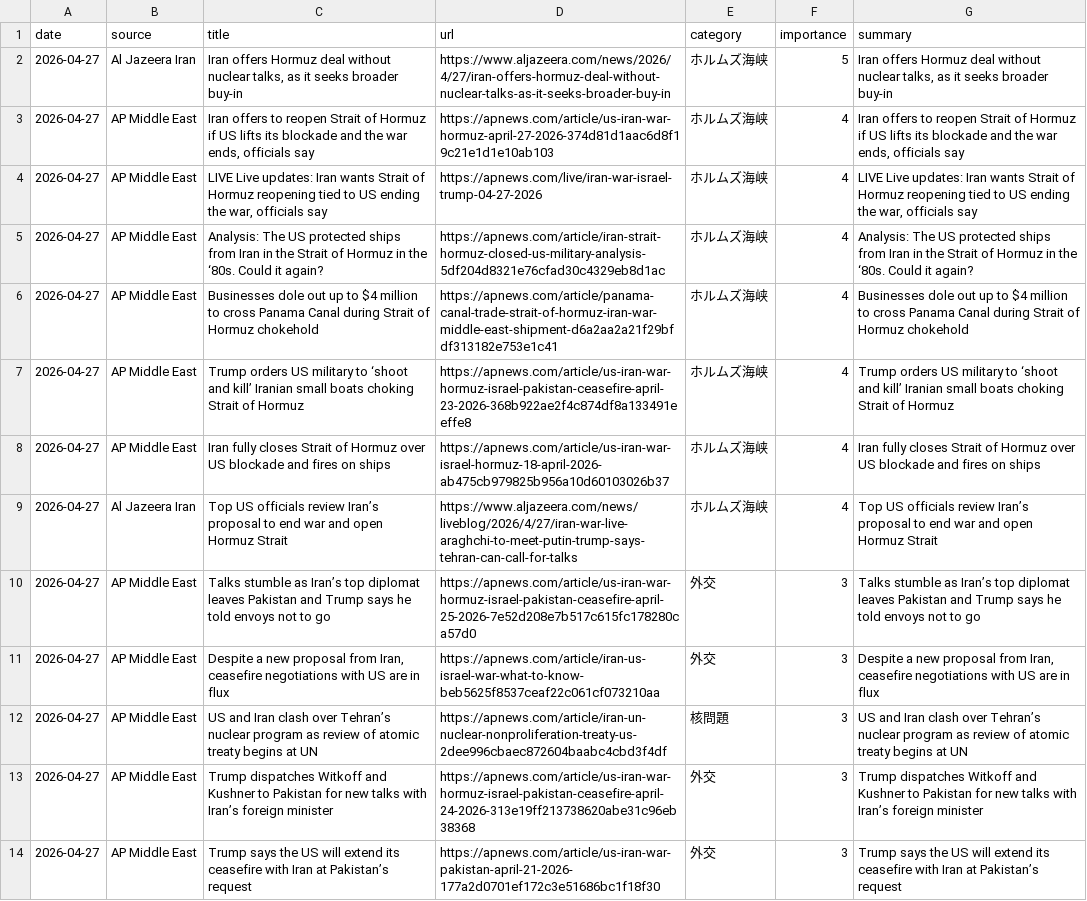
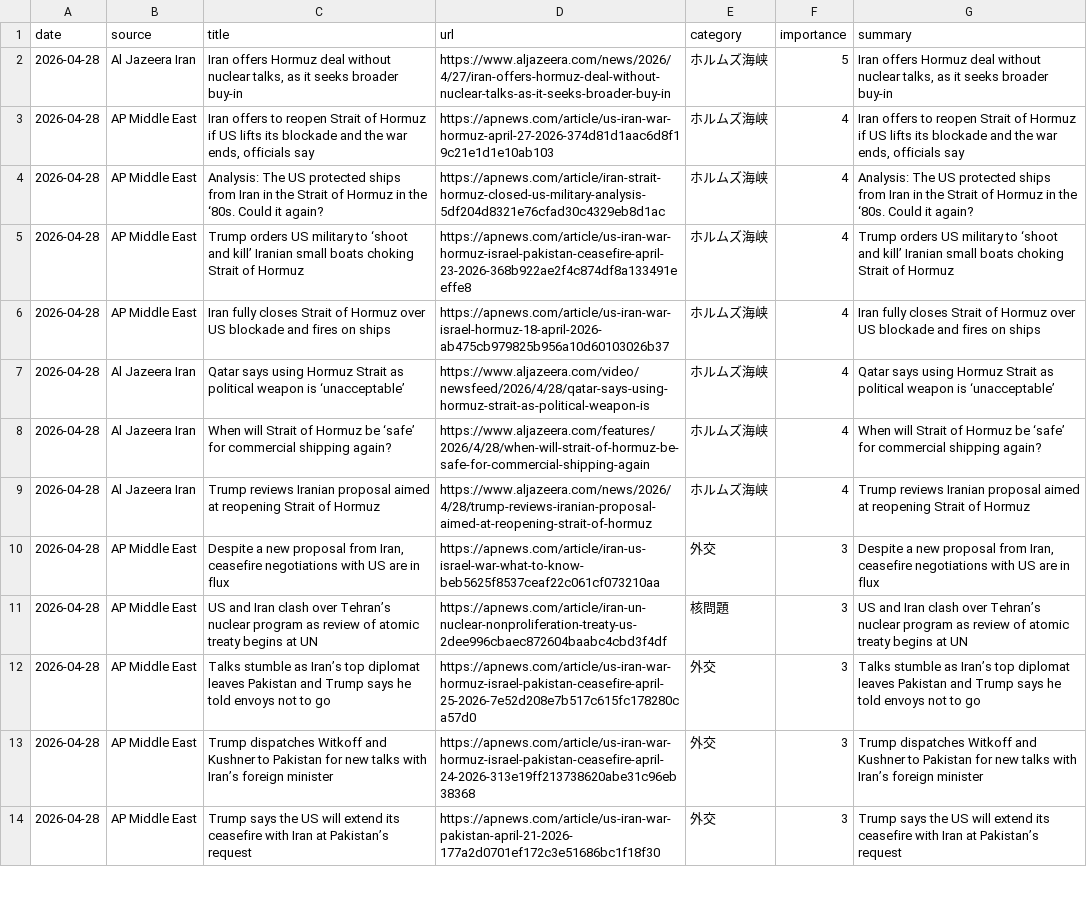
Before and after one commit to naka3-14/i-news, a CSV file: data/iran_news.csv, drawn as a sheet; only a part is shown; removed rows and columns are numbered as before the commit, all else as after; the diff covers the shown part only; the diff names each change by its address in the sheet, - before the commit and + after, or states it on an @@ line.

```diff
--- a/data/iran_news.csv
+++ b/data/iran_news.csv
-A2:A3 (date): 2026-04-27
+A2:A3 (date): 2026-04-28
-row 4: 2026-04-27 | AP Middle East | LIVE Live updates: Iran wants Strait of Hormuz reopening tied to US ending the war, officials say | https://apnews.com/live/iran-war-israel-trump-04-27-2026 | ホルムズ海峡 | 4 | LIVE Live updates: Iran wants Strait of Hormuz reopening tied to US ending the war, officials say
-A4 (date): 2026-04-27
+A4 (date): 2026-04-28
-row 6: 2026-04-27 | AP Middle East | Businesses dole out up to $4 million to cross Panama Canal during Strait of Hormuz chokehold | https://apnews.com/article/panama-canal-trade-strait-of-hormuz-iran-war-middle-east-shipment-d6a2aa2a21f29bfdf313182e753e1c41 | ホルムズ海峡 | 4 | Businesses dole out up to $4 million to cross Panama Canal during Strait of Hormuz chokehold
-A5:A6 (date): 2026-04-27
+A5:A6 (date): 2026-04-28
+row 7: 2026-04-28 | Al Jazeera Iran | Qatar says using Hormuz Strait as political weapon is ‘unacceptable’ | https://www.aljazeera.com/video/newsfeed/2026/4/28/qatar-says-using-hormuz-strait-as-political-weapon-is | ホルムズ海峡 | 4 | Qatar says using Hormuz Strait as political weapon is ‘unacceptable’
+row 8: 2026-04-28 | Al Jazeera Iran | When will Strait of Hormuz be ‘safe’ for commercial shipping again? | https://www.aljazeera.com/features/2026/4/28/when-will-strait-of-hormuz-be-safe-for-commercial-shipping-again | ホルムズ海峡 | 4 | When will Strait of Hormuz be ‘safe’ for commercial shipping again?
-A9 (date): 2026-04-27
+A9 (date): 2026-04-28
-C9 (title): Top US officials review Iran’s proposal to end war and open Hormuz Strait
+C9 (title): Trump reviews Iranian proposal aimed at reopening Strait of Hormuz
-D9 (url): https://www.aljazeera.com/news/liveblog/2026/4/27/iran-war-live-araghchi-to-meet-putin-trump-says-tehran-can-call-for-talks
+D9 (url): https://www.aljazeera.com/news/2026/4/28/trump-reviews-iranian-proposal-aimed-at-reopening-strait-of-hormuz
-G9 (summary): Top US officials review Iran’s proposal to end war and open Hormuz Strait
+G9 (summary): Trump reviews Iranian proposal aimed at reopening Strait of Hormuz
-row 10: 2026-04-27 | AP Middle East | Talks stumble as Iran’s top diplomat leaves Pakistan and Trump says he told envoys not to go | https://apnews.com/article/us-iran-war-hormuz-israel-pakistan-ceasefire-april-25-2026-7e52d208e7b517c615fc178280ca57d0 | 外交 | 3 | Talks stumble as Iran’s top diplomat leaves Pakistan and Trump says he told envoys not to go
-A10:A11 (date): 2026-04-27
+A10:A11 (date): 2026-04-28
+row 12: 2026-04-28 | AP Middle East | Talks stumble as Iran’s top diplomat leaves Pakistan and Trump says he told envoys not to go | https://apnews.com/article/us-iran-war-hormuz-israel-pakistan-ceasefire-april-25-2026-7e52d208e7b517c615fc178280ca57d0 | 外交 | 3 | Talks stumble as Iran’s top diplomat leaves Pakistan and Trump says he told envoys not to go
-A13:A14 (date): 2026-04-27
+A13:A14 (date): 2026-04-28
```
Also changed, not shown: 4 added rows, 4 removed rows and 8 edited cells elsewhere in this file, 6 other files.
